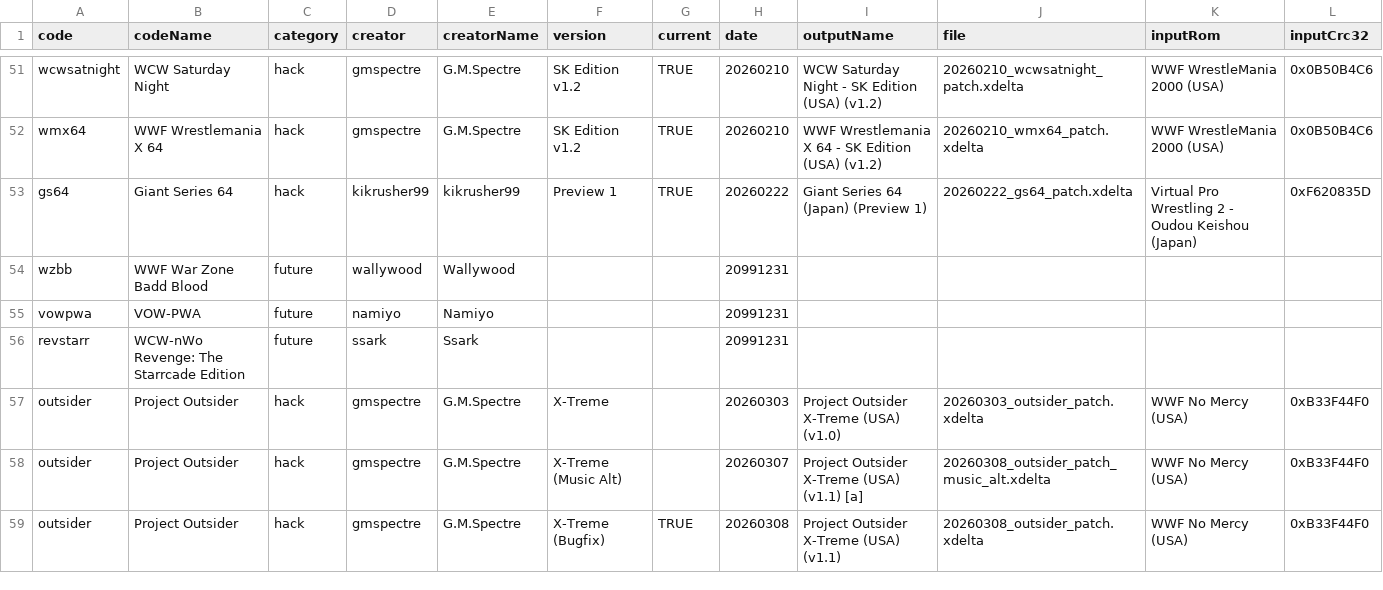
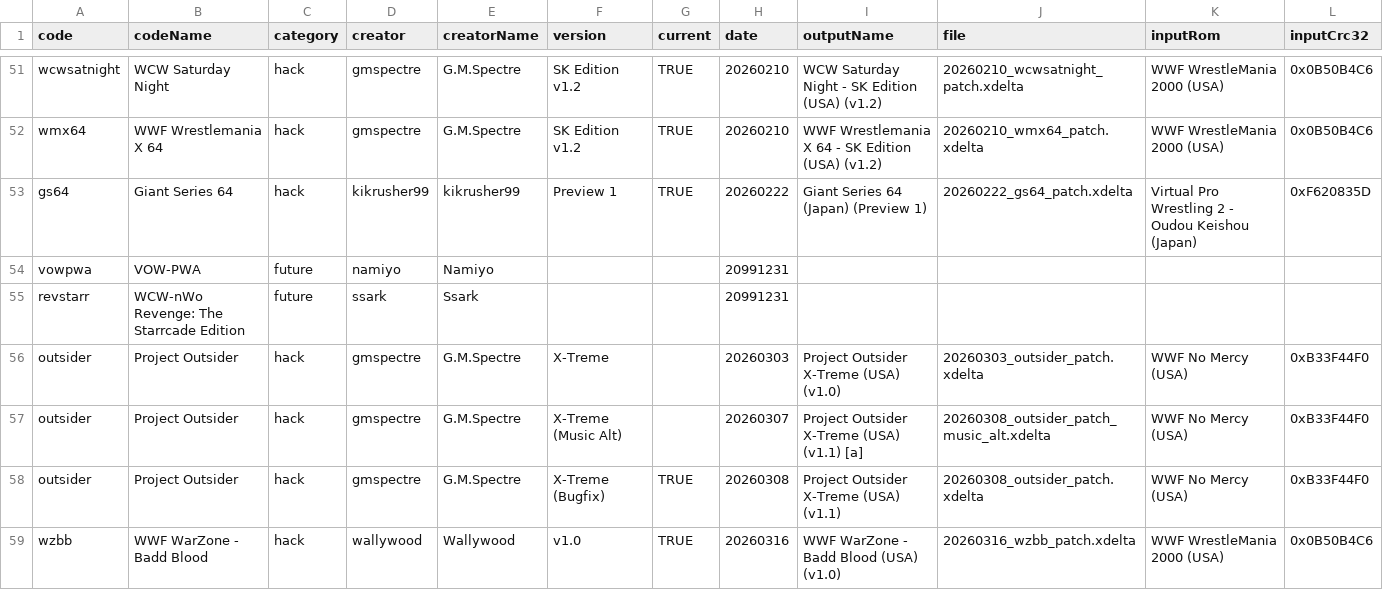
Before and after one commit to CxDrive/patcher-aki-guide, a CSV file: assets/js/akipatchdb.csv, drawn as a sheet; only a part is shown, gaps mark what is left out; removed rows and columns are numbered as before the commit, all else as after; rows hold the shown columns only; the diff names each change by its address in the sheet, - before the commit and + after, or states it on an @@ line.

Commit message:
Adding WWF WarZone - Badd Blood.

```diff
--- a/assets/js/akipatchdb.csv
+++ b/assets/js/akipatchdb.csv
-row 54: wzbb | WWF War Zone Badd Blood | future | wallywood | Wallywood |  |  | 20991231
+row 59: wzbb | WWF WarZone - Badd Blood | hack | wallywood | Wallywood | v1.0 | TRUE | 20260316 | WWF WarZone - Badd Blood (USA) (v1.0) | 20260316_wzbb_patch.xdelta | WWF WrestleMania 2000 (USA) | 0x0B50B4C6
```
Also changed, not shown: 3 other files.
